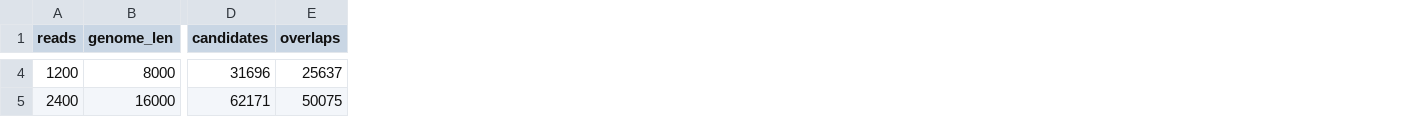
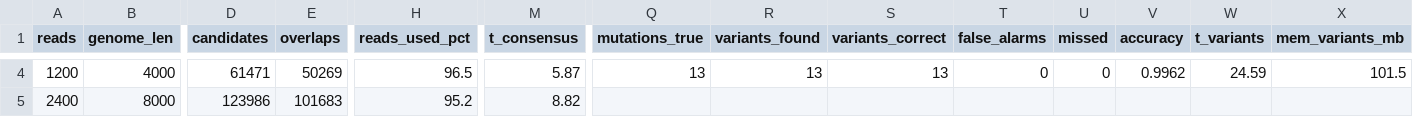
Before and after one commit to albajashanica/Alba-Jashanica---DNA-Genome-Reconstruction-from-Noisy-Sequencing-Reads-, a CSV file: scalability_results.csv, drawn as a sheet; only a part is shown, gaps mark what is left out; the diff covers the shown part only; the diff names each change by its address in the sheet, - before the commit and + after, or states it on an @@ line.

```diff
--- a/scalability_results.csv
+++ b/scalability_results.csv
+column H (reads_used_pct), rows 4-5: 96.5 | 95.2
+column M (t_consensus), rows 4-5: 5.87 | 8.82
+column Q (mutations_true), row 4: 13
+column R (variants_found), row 4: 13
+column S (variants_correct), row 4: 13
+column T (false_alarms), row 4: 0
+column U (missed), row 4: 0
+column V (accuracy), row 4: 0.9962
+column W (t_variants), row 4: 24.59
+column X (mem_variants_mb), row 4: 101.5
-B4 (genome_len): 8000
+B4 (genome_len): 4000
-D4 (candidates): 31696
+D4 (candidates): 61471
-E4 (overlaps): 25637
+E4 (overlaps): 50269
-B5 (genome_len): 16000
+B5 (genome_len): 8000
-D5 (candidates): 62171
+D5 (candidates): 123986
-E5 (overlaps): 50075
+E5 (overlaps): 101683
```
Also changed, not shown: 1 added row and 54 edited cells elsewhere in this file, 1 other file.
